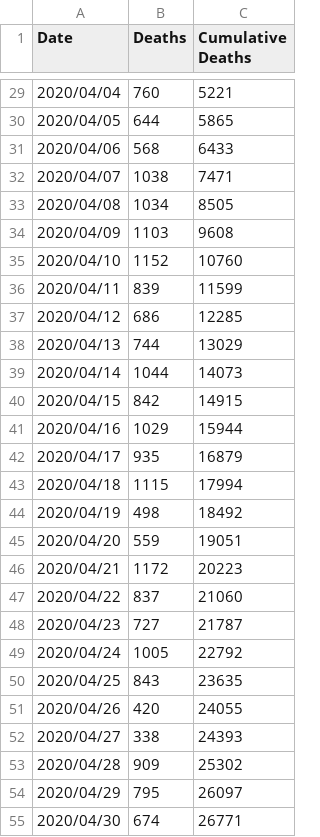
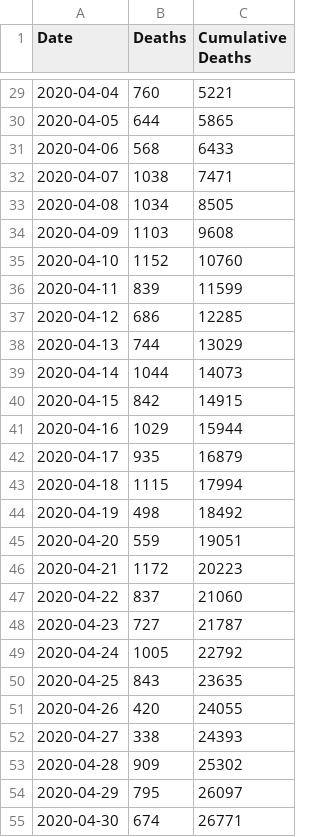
Before and after one commit to Sen-R/covid-19-modelling, a CSV file: srdata/uk-deaths.csv, drawn as a sheet; only a part is shown, gaps mark what is left out; the diff covers the shown part only.

```diff
--- a/srdata/uk-deaths.csv
+++ b/srdata/uk-deaths.csv
@@ -29,27 +29,27 @@ Date,Deaths,Cumulative Deaths
-2020/04/04,760,5221
-2020/04/05,644,5865
-2020/04/06,568,6433
-2020/04/07,1038,7471
-2020/04/08,1034,8505
-2020/04/09,1103,9608
-2020/04/10,1152,10760
-2020/04/11,839,11599
-2020/04/12,686,12285
-2020/04/13,744,13029
-2020/04/14,1044,14073
-2020/04/15,842,14915
-2020/04/16,1029,15944
-2020/04/17,935,16879
-2020/04/18,1115,17994
-2020/04/19,498,18492
-2020/04/20,559,19051
-2020/04/21,1172,20223
-2020/04/22,837,21060
-2020/04/23,727,21787
-2020/04/24,1005,22792
-2020/04/25,843,23635
-2020/04/26,420,24055
-2020/04/27,338,24393
-2020/04/28,909,25302
-2020/04/29,795,26097
-2020/04/30,674,26771
+2020-04-04,760,5221
+2020-04-05,644,5865
+2020-04-06,568,6433
+2020-04-07,1038,7471
+2020-04-08,1034,8505
+2020-04-09,1103,9608
+2020-04-10,1152,10760
+2020-04-11,839,11599
+2020-04-12,686,12285
+2020-04-13,744,13029
+2020-04-14,1044,14073
+2020-04-15,842,14915
+2020-04-16,1029,15944
+2020-04-17,935,16879
+2020-04-18,1115,17994
+2020-04-19,498,18492
+2020-04-20,559,19051
+2020-04-21,1172,20223
+2020-04-22,837,21060
+2020-04-23,727,21787
+2020-04-24,1005,22792
+2020-04-25,843,23635
+2020-04-26,420,24055
+2020-04-27,338,24393
+2020-04-28,909,25302
+2020-04-29,795,26097
+2020-04-30,674,26771
```
Also changed, not shown: 10 added rows, 1 removed row and 35 edited cells elsewhere in this file.
